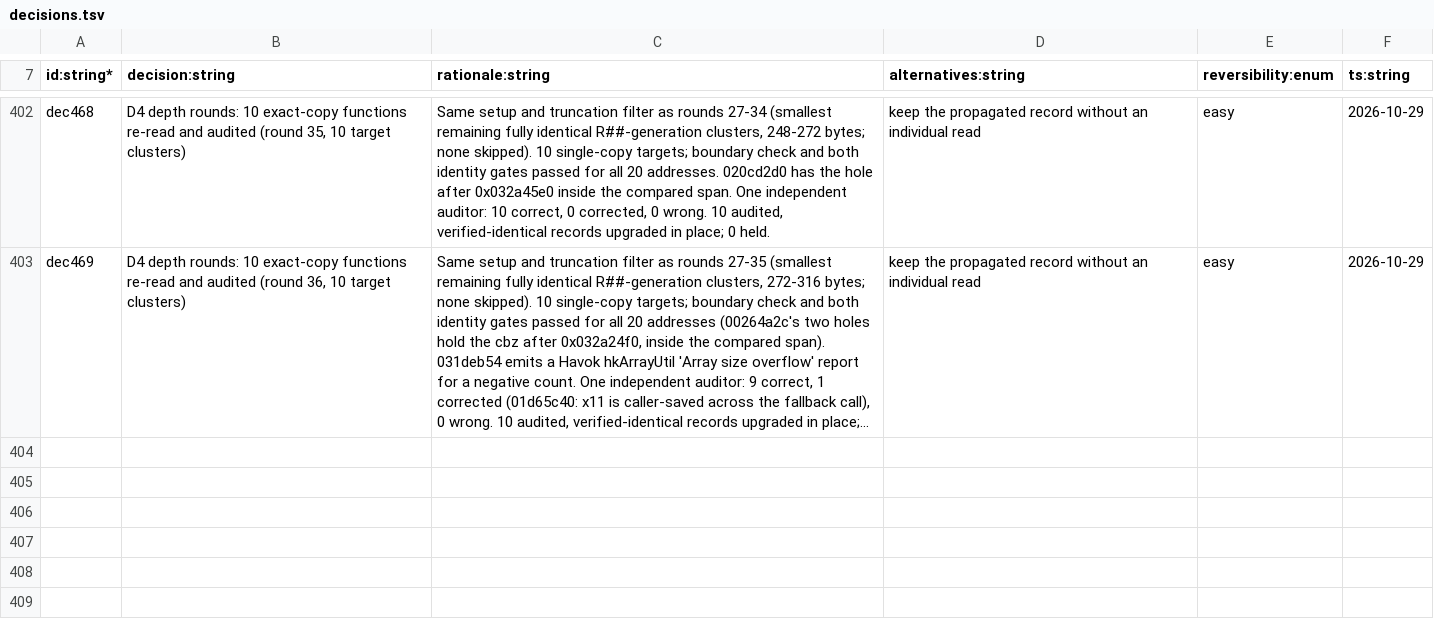
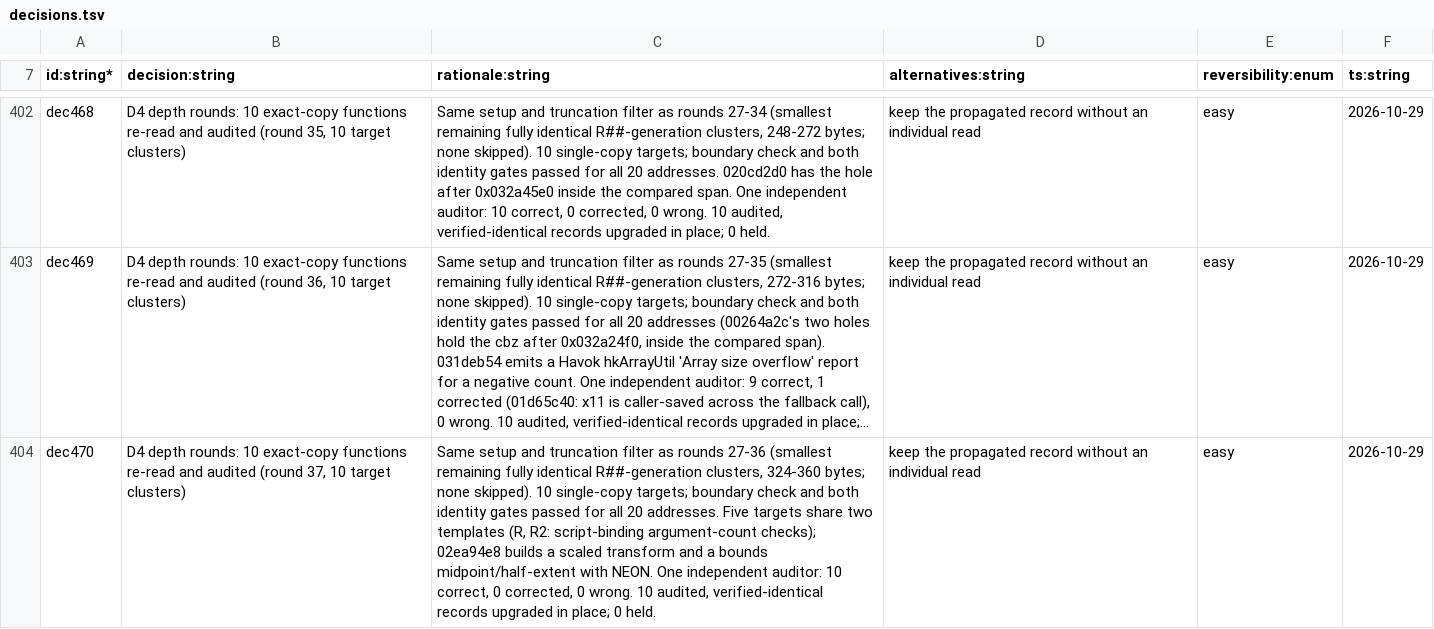
Before and after one commit to NicoRuedaA/project-arceus, a TSV file: sheets/decisions.tsv, drawn as a sheet; only a part is shown, gaps mark what is left out; long unchanged cells end in …; the diff names each change by its address in the sheet, - before the commit and + after, or states it on an @@ line.

Commit message:
docs(d4): upgrade 10 more exact-copy functions to audited complete-body records (depth round 37)

```diff
--- a/sheets/decisions.tsv
+++ b/sheets/decisions.tsv
+row 404: dec470 | D4 depth rounds: 10 exact-copy functions re-read and audited (round 37, 10 target clusters) | Same setup and truncation filter as rounds 27-36 (smallest remaining fully identical R##-generation clusters, 324-360 bytes; none skipped). 10 single-copy targets; boundary check and both identity gates passed for all 20 addresses. Five targets share two templates (R, R2: script-binding argument-count checks); 02ea94e8 builds a scaled transform and a bounds midpoint/half-extent with NEON. One independent auditor: 10 correct, 0 corrected, 0 wrong. 10 audited, verified-identical records upgraded in place; 0 held. | keep the propagated record without an individual read | easy | 2026-10-29
```
Also changed, not shown: 2 other files.
